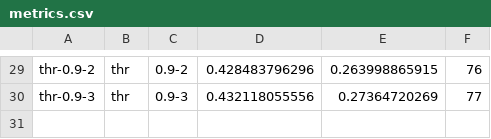
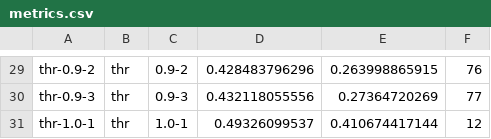
Before and after one commit to beloglazov/ccpe-2014-experiments, a CSV file: results/metrics.csv, drawn as a sheet; only a part is shown, gaps mark what is left out; the diff names each change by its address in the sheet, - before the commit and + after, or states it on an @@ line.

Commit message:
Added results thr-1.0-1

```diff
--- a/results/metrics.csv
+++ b/results/metrics.csv
+row 31: thr-1.0-1 | thr | 1.0-1 | 0.49326099537 | 0.410674417144 | 12
```
Also changed, not shown: 3 other files.
